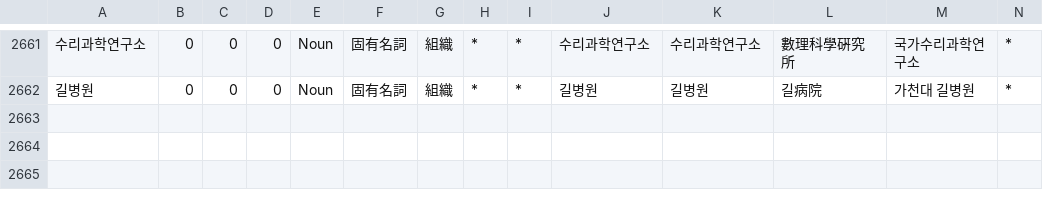
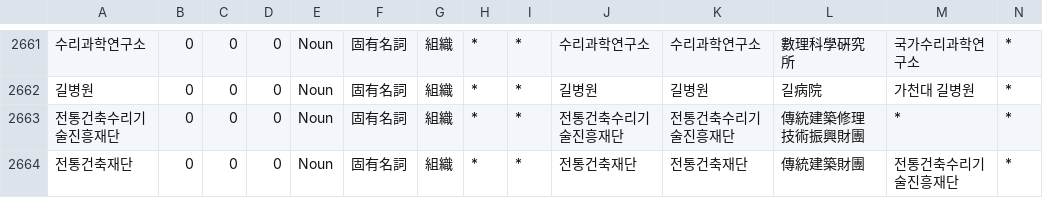
Before and after one commit to okikirmui/handic, a CSV file: seed/Noun.supplement.org.csv, drawn as a sheet; only a part is shown, gaps mark what is left out; rows hold the shown columns only; the diff names each change by its address in the sheet, - before the commit and + after, or states it on an @@ line.

```diff
--- a/seed/Noun.supplement.org.csv
+++ b/seed/Noun.supplement.org.csv
+row 2663: 전통건축수리기술진흥재단 | 0 | 0 | 0 | Noun | 固有名詞 | 組織 | * | * | 전통건축수리기술진흥재단 | 전통건축수리기술진흥재단 | 傳統建築修理技術振興財團 | * | *
+row 2664: 전통건축재단 | 0 | 0 | 0 | Noun | 固有名詞 | 組織 | * | * | 전통건축재단 | 전통건축재단 | 傳統建築財團 | 전통건축수리기술진흥재단 | *
```
Also changed, not shown: seed/Ending.csv, seed/Noun.supplement.name.csv, 3 other files.
